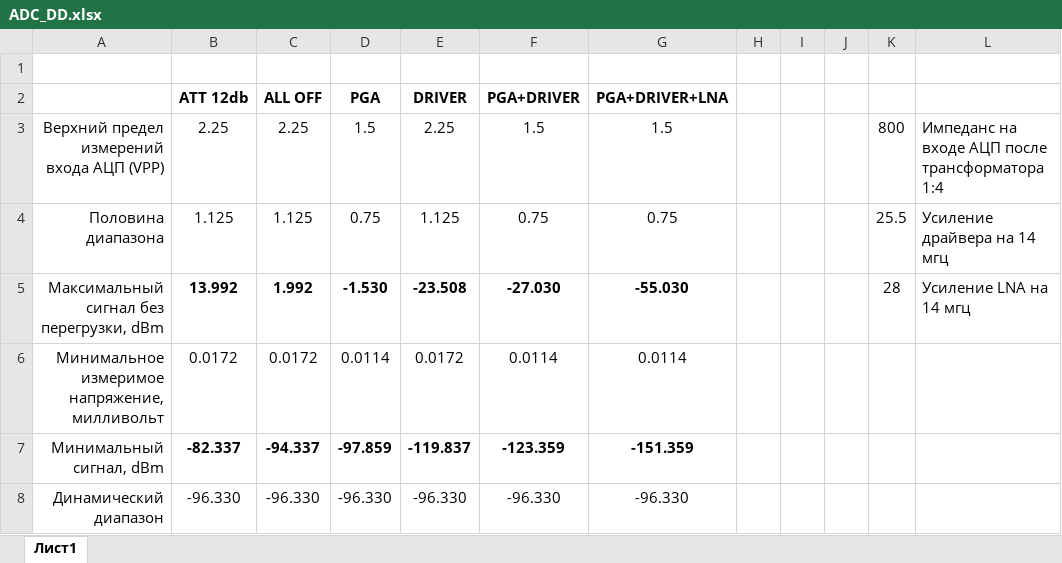
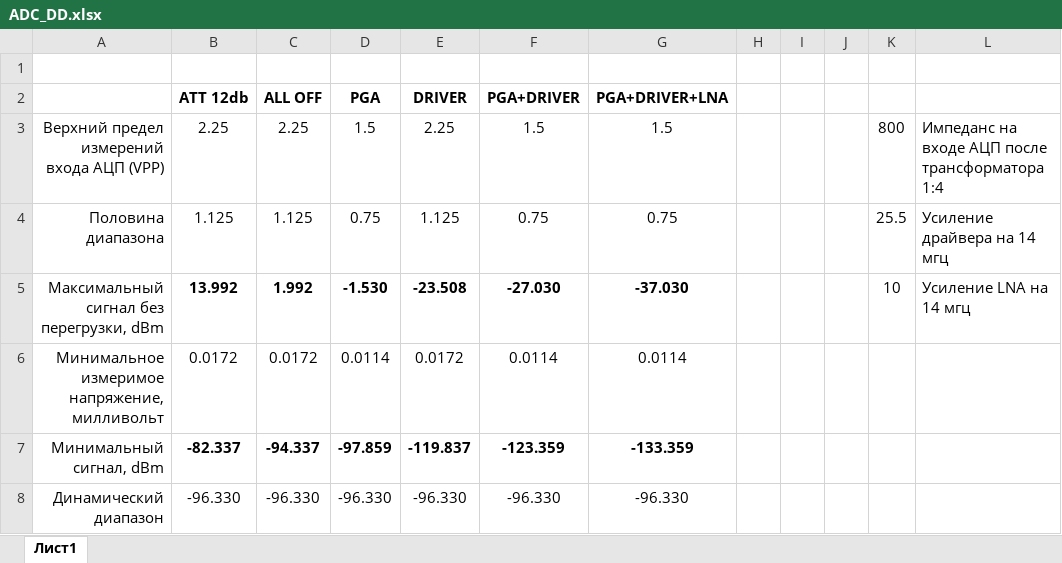
Before and after one commit to witalis3/UA3REO-DDC-Transceiver, an Excel workbook: Scheme/ADC_DD.xlsx, sheet Лист1, drawn as a sheet; values as stored, in another font and other column widths than the file's, no borders; the diff names each change by its address in the sheet, - before the commit and + after, or states it on an @@ line.

```diff
--- a/Scheme/ADC_DD.xlsx (sheet Лист1)
+++ b/Scheme/ADC_DD.xlsx (sheet Лист1)
-G5 (PGA+DRIVER+LNA): -55.030
+G5 (PGA+DRIVER+LNA): -37.030
-K5: 28
+K5: 10
-G7 (PGA+DRIVER+LNA): -151.359
+G7 (PGA+DRIVER+LNA): -133.359
```
Also changed, not shown: 11 other files.
